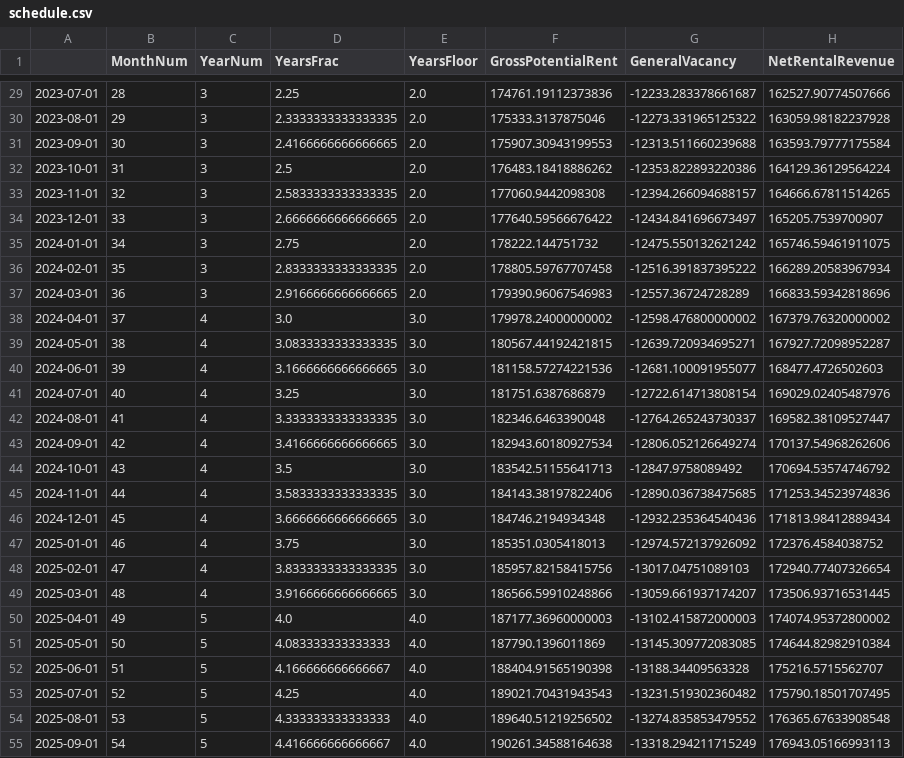
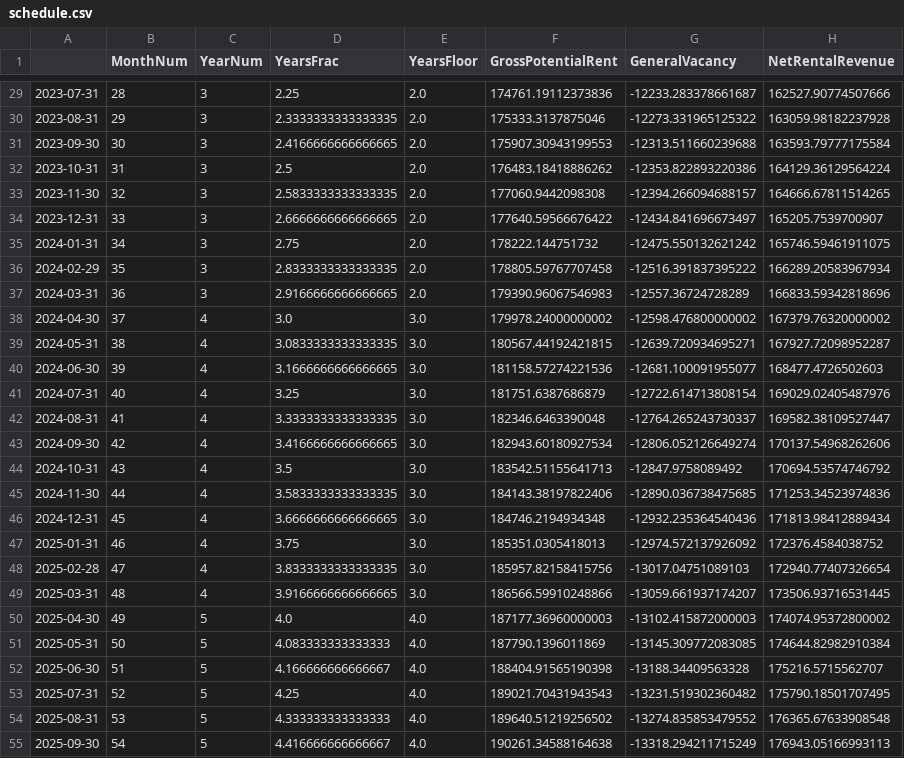
Before and after one commit to chriswanor/PropEngineV1, a CSV file: outputs/schedule.csv, drawn as a sheet; only a part is shown, gaps mark what is left out; the diff covers the shown part only; the diff names each change by its address in the sheet, - before the commit and + after, or states it on an @@ line.

```diff
--- a/outputs/schedule.csv
+++ b/outputs/schedule.csv
-A29: 2023-07-01
+A29: 2023-07-31
-A30: 2023-08-01
+A30: 2023-08-31
-A31: 2023-09-01
+A31: 2023-09-30
-A32: 2023-10-01
+A32: 2023-10-31
-A33: 2023-11-01
+A33: 2023-11-30
-A34: 2023-12-01
+A34: 2023-12-31
-A35: 2024-01-01
+A35: 2024-01-31
-A36: 2024-02-01
+A36: 2024-02-29
-A37: 2024-03-01
+A37: 2024-03-31
-A38: 2024-04-01
+A38: 2024-04-30
-A39: 2024-05-01
+A39: 2024-05-31
-A40: 2024-06-01
+A40: 2024-06-30
-A41: 2024-07-01
+A41: 2024-07-31
-A42: 2024-08-01
+A42: 2024-08-31
-A43: 2024-09-01
+A43: 2024-09-30
-A44: 2024-10-01
+A44: 2024-10-31
-A45: 2024-11-01
+A45: 2024-11-30
-A46: 2024-12-01
+A46: 2024-12-31
-A47: 2025-01-01
+A47: 2025-01-31
-A48: 2025-02-01
+A48: 2025-02-28
-A49: 2025-03-01
+A49: 2025-03-31
-A50: 2025-04-01
+A50: 2025-04-30
-A51: 2025-05-01
+A51: 2025-05-31
-A52: 2025-06-01
+A52: 2025-06-30
-A53: 2025-07-01
+A53: 2025-07-31
-A54: 2025-08-01
+A54: 2025-08-31
-A55: 2025-09-01
+A55: 2025-09-30
```
Also changed, not shown: 69 edited cells elsewhere in this file, 19 other files.
